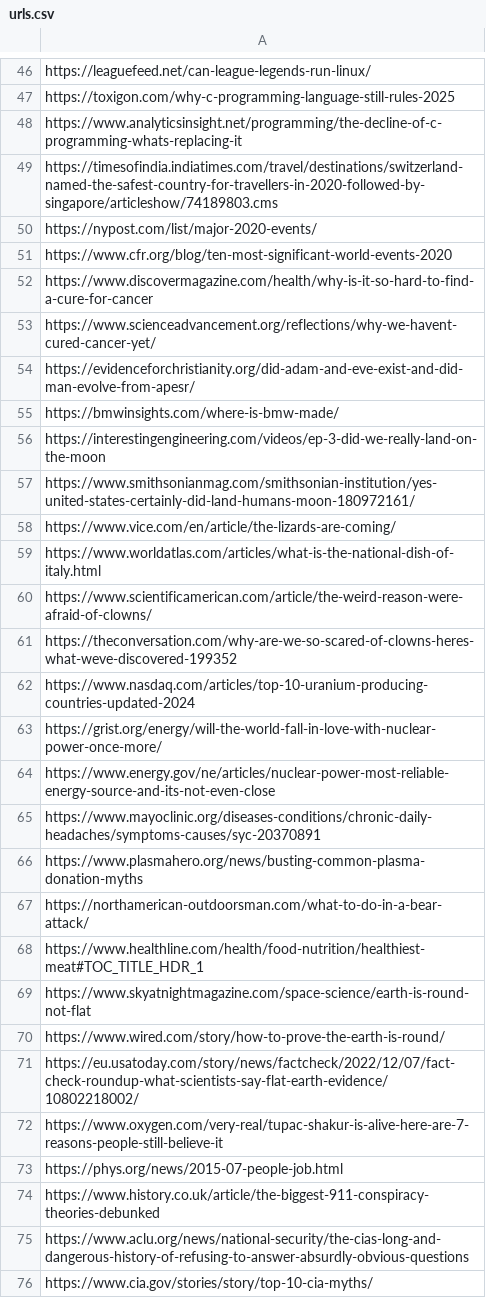
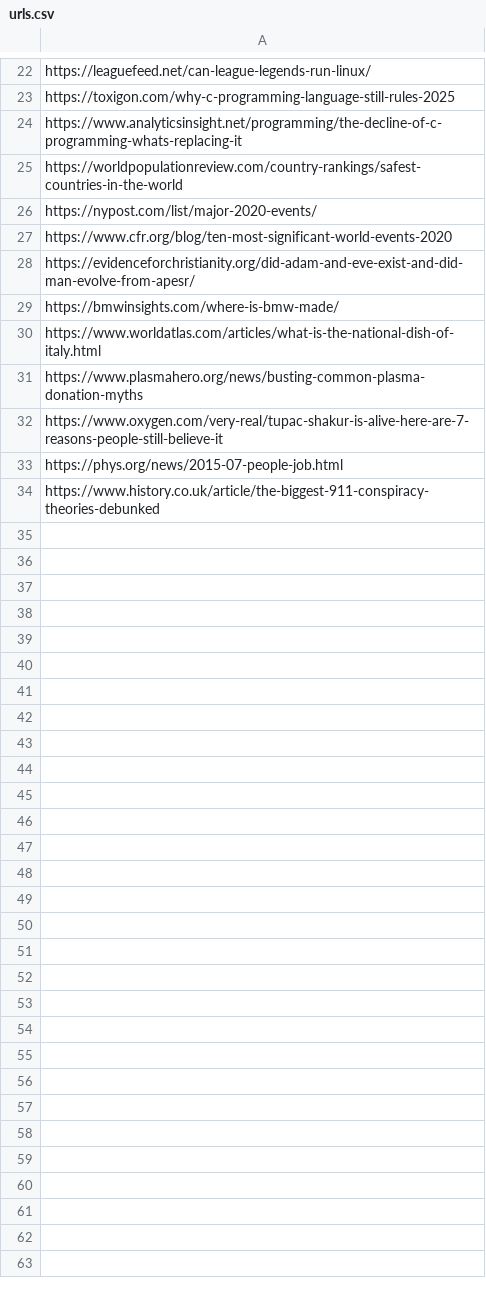
Before and after one commit to danielpetrov18/Evaluation-Approaches-for-Retrieval-Augmented-Generation-RAG-, a CSV file: project/evaluation/ragas/urls.csv, drawn as a sheet; only a part is shown, gaps mark what is left out; the diff covers the shown part only.

```diff
--- a/project/evaluation/ragas/urls.csv
+++ b/project/evaluation/ragas/urls.csv
@@ -48,25 +24,9 @@ https://toxigon.com/why-c-programming-language-still-rules-2025
 https://www.analyticsinsight.net/programming/the-decline-of-c-programming-whats-replacing-it
-https://timesofindia.indiatimes.com/travel/destinations/switzerland-named-the-safest-country-for-travellers-in-2020-followed-by-singapore/articleshow/74189803.cms
+https://worldpopulationreview.com/country-rankings/safest-countries-in-the-world
 https://nypost.com/list/major-2020-events/
 https://www.cfr.org/blog/ten-most-significant-world-events-2020
-https://www.discovermagazine.com/health/why-is-it-so-hard-to-find-a-cure-for-cancer
-https://www.scienceadvancement.org/reflections/why-we-havent-cured-cancer-yet/
 https://evidenceforchristianity.org/did-adam-and-eve-exist-and-did-man-evolve-from-apesr/
 https://bmwinsights.com/where-is-bmw-made/
-https://interestingengineering.com/videos/ep-3-did-we-really-land-on-the-moon
-https://www.smithsonianmag.com/smithsonian-institution/yes-united-states-certainly-did-land-humans-moon-180972161/
-https://www.vice.com/en/article/the-lizards-are-coming/
 https://www.worldatlas.com/articles/what-is-the-national-dish-of-italy.html
-https://www.scientificamerican.com/article/the-weird-reason-were-afraid-of-clowns/
-https://theconversation.com/why-are-we-so-scared-of-clowns-heres-what-weve-discovered-199352
-https://www.nasdaq.com/articles/top-10-uranium-producing-countries-updated-2024
-https://grist.org/energy/will-the-world-fall-in-love-with-nuclear-power-once-more/
-https://www.energy.gov/ne/articles/nuclear-power-most-reliable-energy-source-and-its-not-even-close
-https://www.mayoclinic.org/diseases-conditions/chronic-daily-headaches/symptoms-causes/syc-20370891
 https://www.plasmahero.org/news/busting-common-plasma-donation-myths
-https://northamerican-outdoorsman.com/what-to-do-in-a-bear-attack/
-https://www.healthline.com/health/food-nutrition/healthiest-meat#TOC_TITLE_HDR_1
-https://www.skyatnightmagazine.com/space-science/earth-is-round-not-flat
-https://www.wired.com/story/how-to-prove-the-earth-is-round/
-https://eu.usatoday.com/story/news/factcheck/2022/12/07/fact-check-roundup-what-scientists-say-flat-earth-evidence/10802218002/
 https://www.oxygen.com/very-real/tupac-shakur-is-alive-here-are-7-reasons-people-still-believe-it
@@ -74,3 +34 @@ https://phys.org/news/2015-07-people-job.html
 https://www.history.co.uk/article/the-biggest-911-conspiracy-theories-debunked
-https://www.aclu.org/news/national-security/the-cias-long-and-dangerous-history-of-refusing-to-answer-absurdly-obvious-questions
-https://www.cia.gov/stories/story/top-10-cia-myths/
```
Also changed, not shown: 24 removed rows and 1 edited cell elsewhere in this file, 4 other files.
